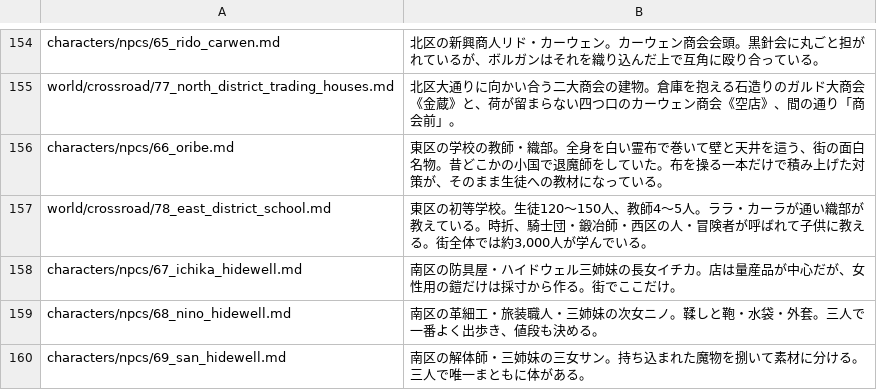
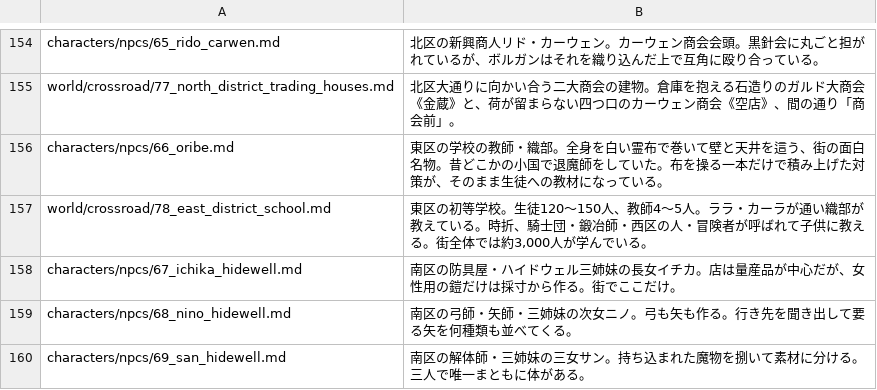
Before and after one commit to akisumann/123, a TSV file: tools/summaries.tsv, drawn as a sheet; only a part is shown, gaps mark what is left out.

```diff
--- a/tools/summaries.tsv
+++ b/tools/summaries.tsv
@@ -158,3 +158,3 @@ world/crossroad/78_east_district_school.md	東区の初等学校。生徒120〜1
 characters/npcs/67_ichika_hidewell.md	南区の防具屋・ハイドウェル三姉妹の長女イチカ。店は量産品が中心だが、女性用の鎧だけは採寸から作る。街でここだけ。
-characters/npcs/68_nino_hidewell.md	南区の革細工・旅装職人・三姉妹の次女ニノ。鞣しと鞄・水袋・外套。三人で一番よく出歩き、値段も決める。
+characters/npcs/68_nino_hidewell.md	南区の弓師・矢師・三姉妹の次女ニノ。弓も矢も作る。行き先を聞き出して要る矢を何種類も並べてくる。
 characters/npcs/69_san_hidewell.md	南区の解体師・三姉妹の三女サン。持ち込まれた魔物を捌いて素材に分ける。三人で唯一まともに体がある。
```
Also changed, not shown: 15 other files.
